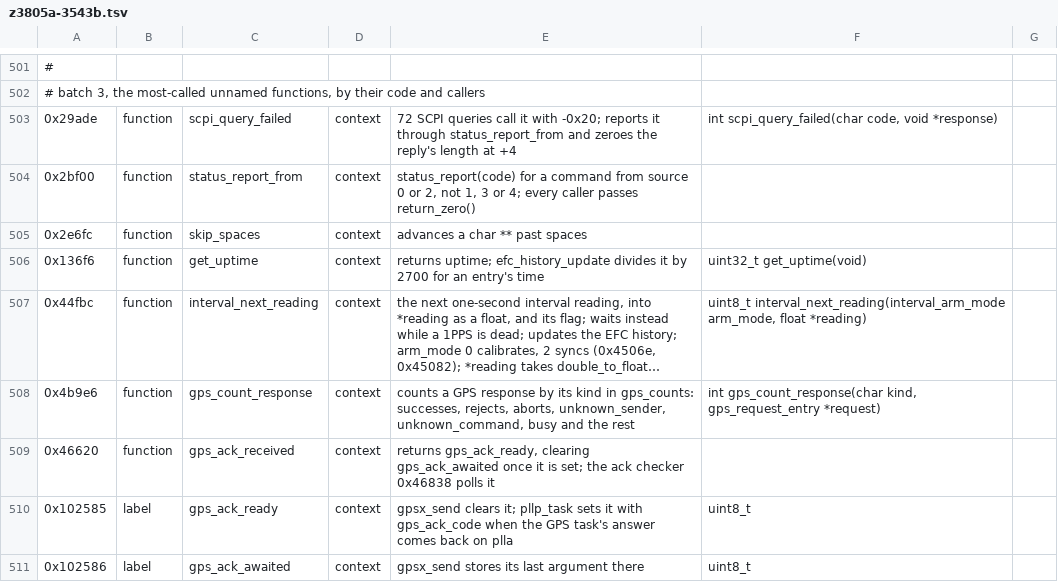
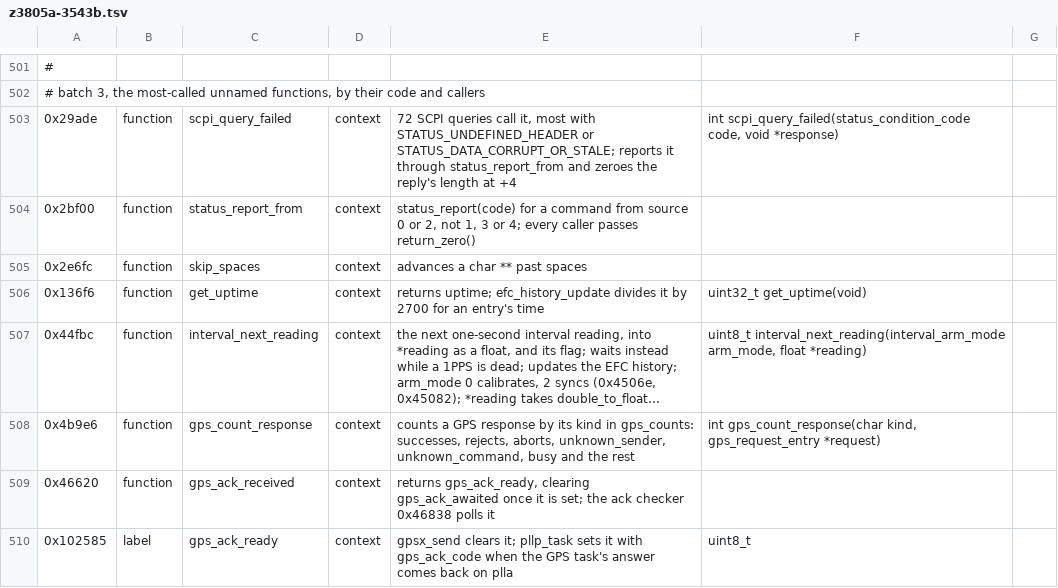
Before and after one commit to charlieh0tel/smartclock, a TSV file: tools/ghidra/names/z3805a-3543b.tsv, drawn as a sheet; only a part is shown, gaps mark what is left out; the shorter side is filled out with more unchanged rows; long unchanged cells end in ….

Commit message:
Name every status condition in one enum
status_condition_code gains the error-queue conditions 1 to 0x16 and
the SCPI engine's negative conditions (STATUS_ESR_* for the Standard
Event bits, STATUS_SCPI_* for the rest), which scpi.c, status.c and
records.c share in place of their own constants, and
STATUS_BYTE_REQUEST_SERVICE moves to smartclock.h.  scpi_query_failed
takes the enum.

```diff
--- a/tools/ghidra/names/z3805a-3543b.tsv
+++ b/tools/ghidra/names/z3805a-3543b.tsv
@@ -502,3 +502,3 @@
 # batch 3, the most-called unnamed functions, by their code and callers
-0x29ade	function	scpi_query_failed	context	72 SCPI queries call it with -0x20; reports it through status_report_from and zeroes the reply's length at +4	int scpi_query_failed(char code, void *response)
+0x29ade	function	scpi_query_failed	context	72 SCPI queries call it, most with STATUS_UNDEFINED_HEADER or STATUS_DATA_CORRUPT_OR_STALE; reports it through status_report_from and zeroes the reply's length at +4	int scpi_query_failed(status_condition_code code, void *response)
 0x2bf00	function	status_report_from	context	status_report(code) for a command from source 0 or 2, not 1, 3 or 4; every caller passes return_zero()
```
Also changed, not shown: 8 other files.
